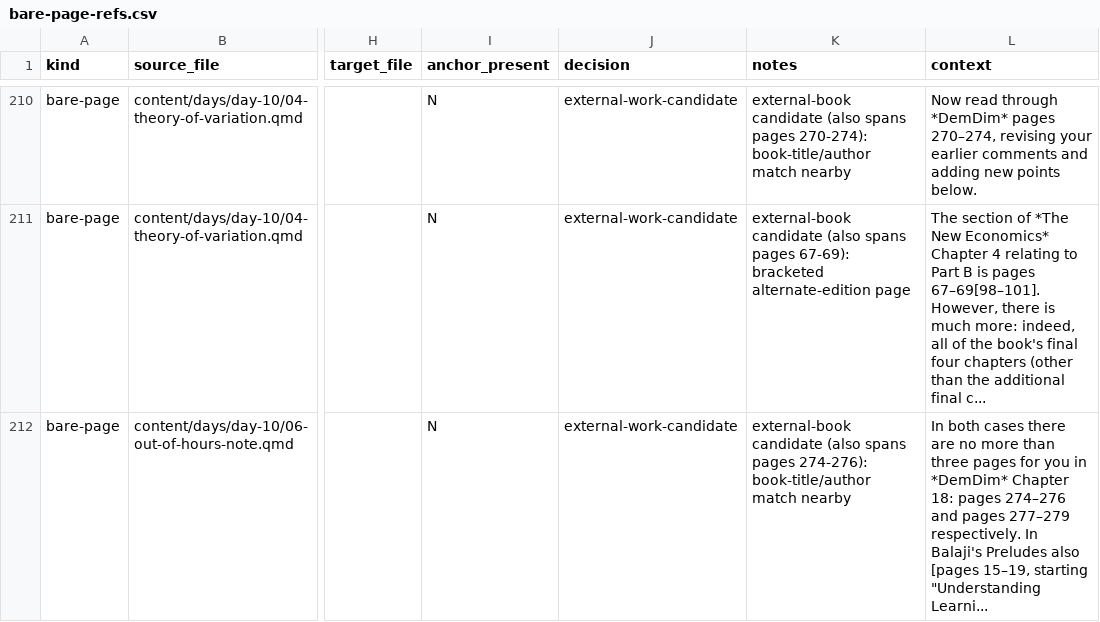
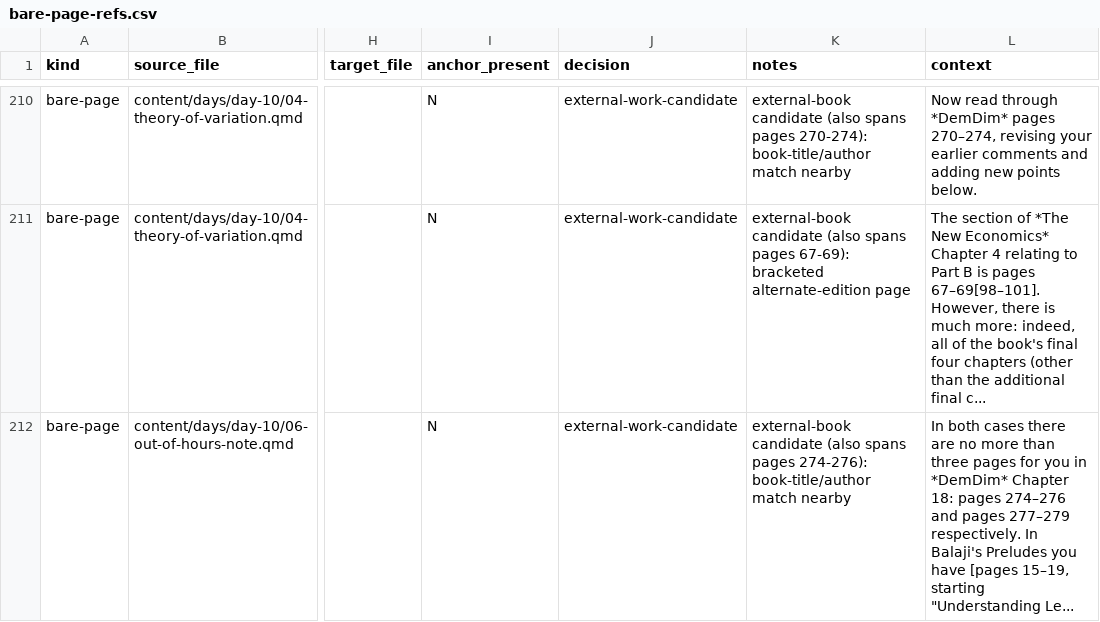
Before and after one commit to lddurbin/twelve_days_to_deming, a CSV file: workflow/bare-page-refs.csv, drawn as a sheet; only a part is shown, gaps mark what is left out; the diff covers the shown part only; the diff names each change by its address in the sheet, - before the commit and + after, or states it on an @@ line.

```diff
--- a/workflow/bare-page-refs.csv
+++ b/workflow/bare-page-refs.csv
-L212 (context): …Balaji's Preludes also [pages 15–19, starting "Understanding Learni...
+L212 (context): …Balaji's Preludes you have [pages 15–19, starting "Understanding Le...
```
Also changed, not shown: 1 edited cell elsewhere in this file, workflow/inter-day-refs.csv, 8 other files.
